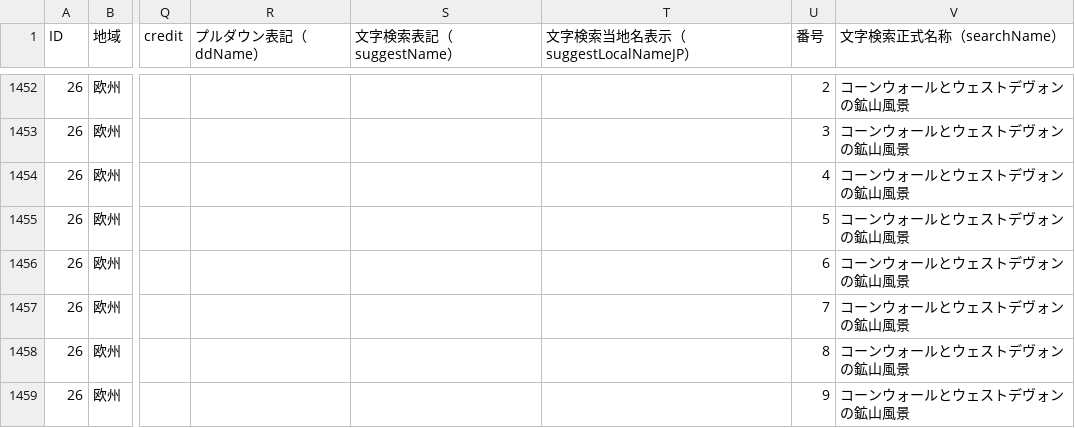
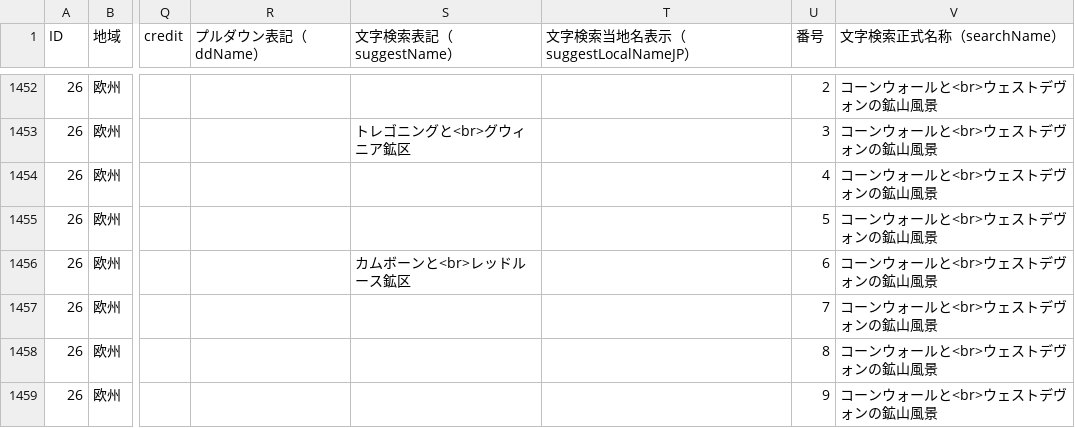
Before and after one commit to hyukis1867/World-Heritage-map, a CSV file: places.csv, drawn as a sheet; only a part is shown, gaps mark what is left out; the diff covers the shown part only; the diff names each change by its address in the sheet, - before the commit and + after, or states it on an @@ line.

```diff
--- a/places.csv
+++ b/places.csv
-V1452:V1459 (文字検索正式名称（searchName）): コーンウォールとウェストデヴォンの鉱山風景
+V1452:V1459 (文字検索正式名称（searchName）): コーンウォールと<br>ウェストデヴォンの鉱山風景
-S1453 (文字検索表記（suggestName）): (empty)
+S1453 (文字検索表記（suggestName）): トレゴニングと<br>グウィニア鉱区
-S1456 (文字検索表記（suggestName）): (empty)
+S1456 (文字検索表記（suggestName）): カムボーンと<br>レッドルース鉱区
```
Also changed, not shown: 96 edited cells elsewhere in this file.
